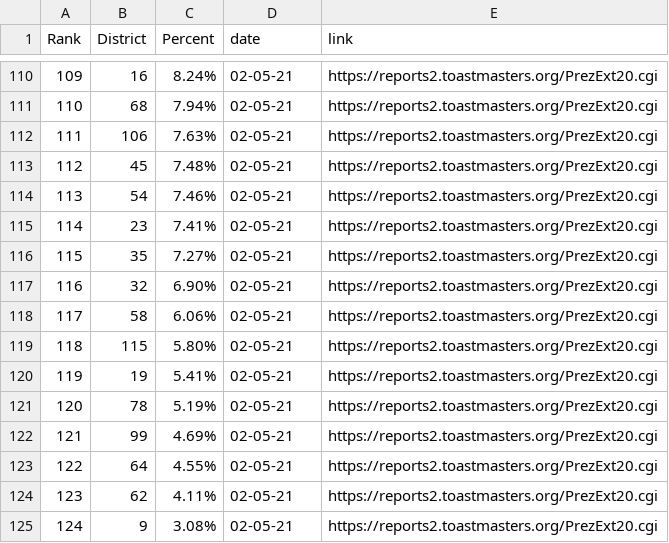
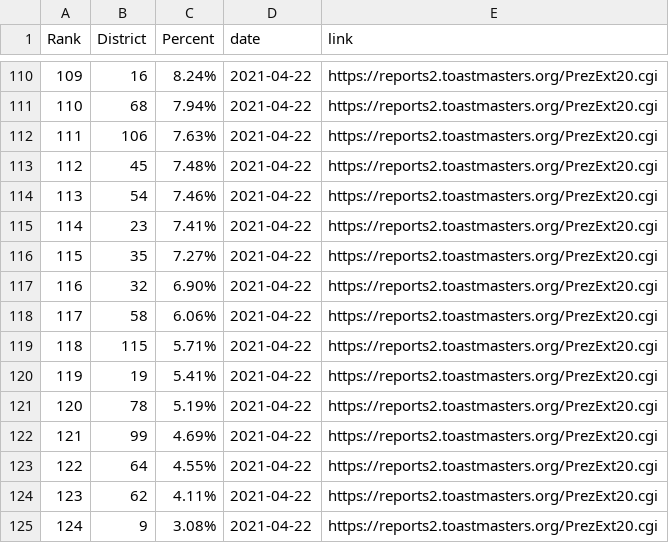
Before and after one commit to District98/raw-data, a CSV file: from-TMI/20_plus_members_ranking.csv, drawn as a sheet; only a part is shown, gaps mark what is left out; the diff covers the shown part only.

```diff
--- a/from-TMI/20_plus_members_ranking.csv
+++ b/from-TMI/20_plus_members_ranking.csv
@@ -110,16 +110,16 @@ Rank,District,Percent,date,link
-109,16,8.24%,02-05-21,https://reports2.toastmasters.org/PrezExt20.cgi
-110,68,7.94%,02-05-21,https://reports2.toastmasters.org/PrezExt20.cgi
-111,106,7.63%,02-05-21,https://reports2.toastmasters.org/PrezExt20.cgi
-112,45,7.48%,02-05-21,https://reports2.toastmasters.org/PrezExt20.cgi
-113,54,7.46%,02-05-21,https://reports2.toastmasters.org/PrezExt20.cgi
-114,23,7.41%,02-05-21,https://reports2.toastmasters.org/PrezExt20.cgi
-115,35,7.27%,02-05-21,https://reports2.toastmasters.org/PrezExt20.cgi
-116,32,6.90%,02-05-21,https://reports2.toastmasters.org/PrezExt20.cgi
-117,58,6.06%,02-05-21,https://reports2.toastmasters.org/PrezExt20.cgi
-118,115,5.80%,02-05-21,https://reports2.toastmasters.org/PrezExt20.cgi
-119,19,5.41%,02-05-21,https://reports2.toastmasters.org/PrezExt20.cgi
-120,78,5.19%,02-05-21,https://reports2.toastmasters.org/PrezExt20.cgi
-121,99,4.69%,02-05-21,https://reports2.toastmasters.org/PrezExt20.cgi
-122,64,4.55%,02-05-21,https://reports2.toastmasters.org/PrezExt20.cgi
-123,62,4.11%,02-05-21,https://reports2.toastmasters.org/PrezExt20.cgi
-124,9,3.08%,02-05-21,https://reports2.toastmasters.org/PrezExt20.cgi
+109,16,8.24%,2021-04-22,https://reports2.toastmasters.org/PrezExt20.cgi
+110,68,7.94%,2021-04-22,https://reports2.toastmasters.org/PrezExt20.cgi
+111,106,7.63%,2021-04-22,https://reports2.toastmasters.org/PrezExt20.cgi
+112,45,7.48%,2021-04-22,https://reports2.toastmasters.org/PrezExt20.cgi
+113,54,7.46%,2021-04-22,https://reports2.toastmasters.org/PrezExt20.cgi
+114,23,7.41%,2021-04-22,https://reports2.toastmasters.org/PrezExt20.cgi
+115,35,7.27%,2021-04-22,https://reports2.toastmasters.org/PrezExt20.cgi
+116,32,6.90%,2021-04-22,https://reports2.toastmasters.org/PrezExt20.cgi
+117,58,6.06%,2021-04-22,https://reports2.toastmasters.org/PrezExt20.cgi
+118,115,5.71%,2021-04-22,https://reports2.toastmasters.org/PrezExt20.cgi
+119,19,5.41%,2021-04-22,https://reports2.toastmasters.org/PrezExt20.cgi
+120,78,5.19%,2021-04-22,https://reports2.toastmasters.org/PrezExt20.cgi
+121,99,4.69%,2021-04-22,https://reports2.toastmasters.org/PrezExt20.cgi
+122,64,4.55%,2021-04-22,https://reports2.toastmasters.org/PrezExt20.cgi
+123,62,4.11%,2021-04-22,https://reports2.toastmasters.org/PrezExt20.cgi
+124,9,3.08%,2021-04-22,https://reports2.toastmasters.org/PrezExt20.cgi
```
Also changed, not shown: 153 edited cells elsewhere in this file, from-TMI/Clubs_need_coach.csv, from-TMI/D98_Area_To_Do.csv, 10 other files.
